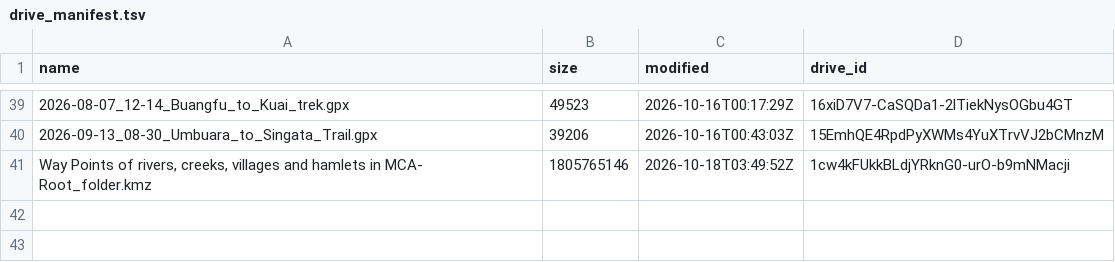
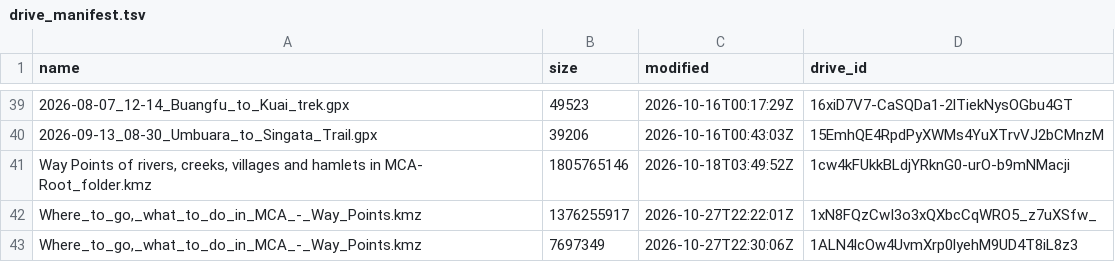
Before and after one commit to wtunsworth-a11y/MCA_Tracks, a TSV file: data/drive_manifest.tsv, drawn as a sheet; only a part is shown, gaps mark what is left out; the diff names each change by its address in the sheet, - before the commit and + after, or states it on an @@ line.

```diff
--- a/data/drive_manifest.tsv
+++ b/data/drive_manifest.tsv
+row 42: Where_to_go,_what_to_do_in_MCA_-_Way_Points.kmz | 1376255917 | 2026-10-27T22:22:01Z | 1xN8FQzCwI3o3xQXbcCqWRO5_z7uXSfw_
+row 43: Where_to_go,_what_to_do_in_MCA_-_Way_Points.kmz | 7697349 | 2026-10-27T22:30:06Z | 1ALN4lcOw4UvmXrp0lyehM9UD4T8iL8z3
```
Also changed, not shown: 1 other file.
